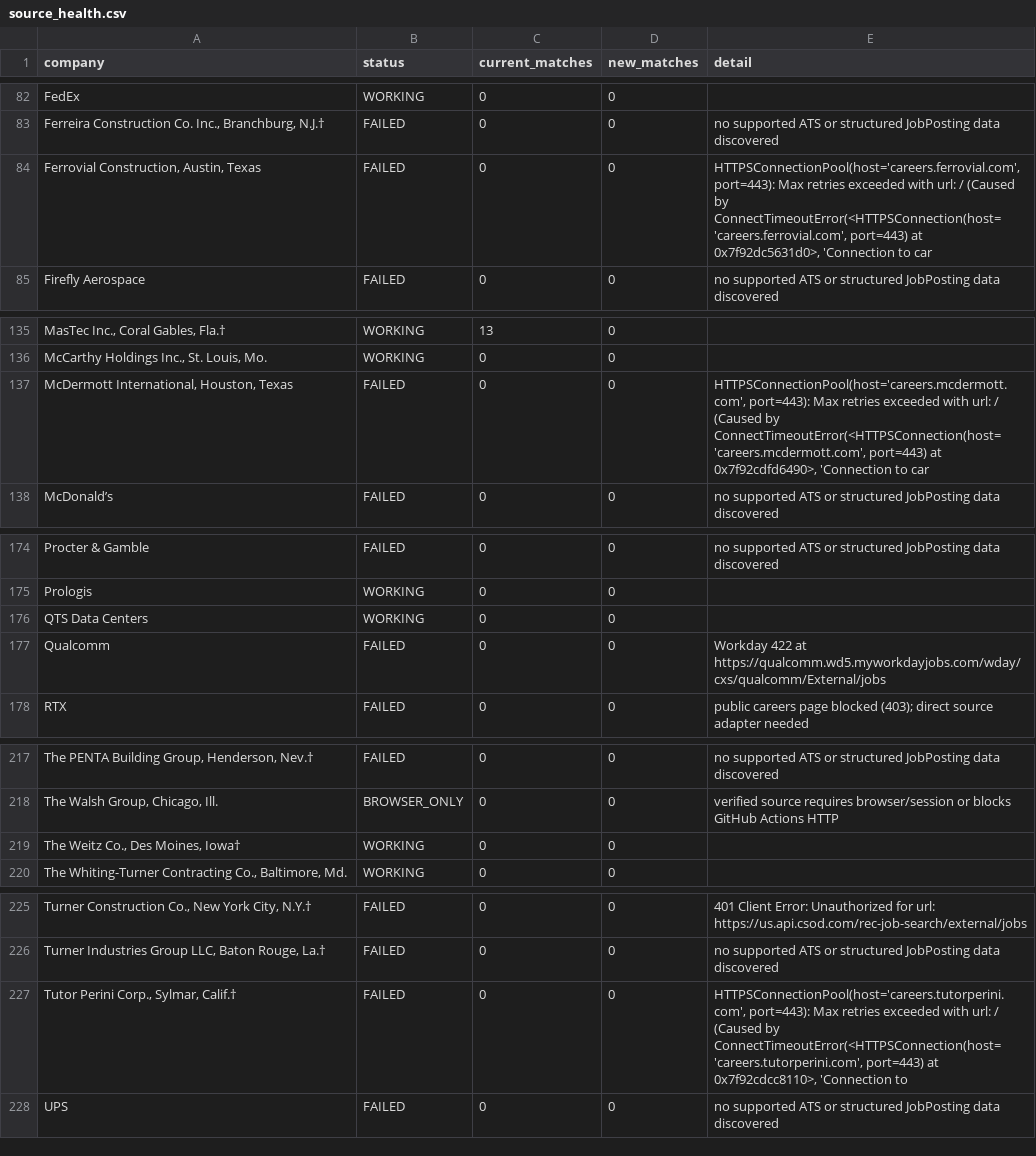
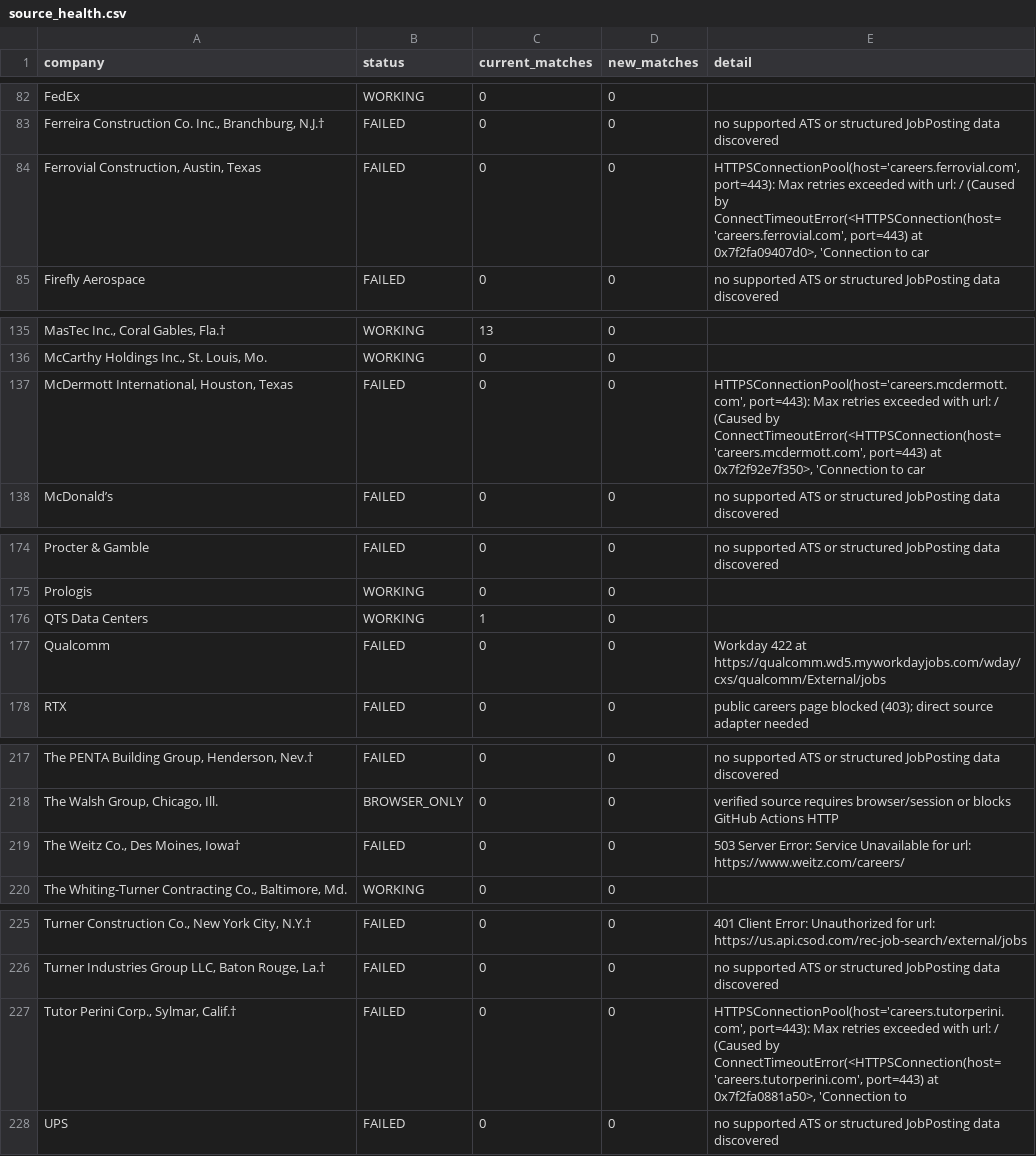
Before and after one commit to sandeepreddy46-max/Jobscrapper, a CSV file: source_health.csv, drawn as a sheet; only a part is shown, gaps mark what is left out; the diff names each change by its address in the sheet, - before the commit and + after, or states it on an @@ line.

```diff
--- a/source_health.csv
+++ b/source_health.csv
-E84 (detail): …port=443) at 0x7f92dc5631d0>, 'Connection to…
+E84 (detail): …port=443) at 0x7f2fa09407d0>, 'Connection to…
-E137 (detail): …port=443) at 0x7f92cdfd6490>, 'Connection to…
+E137 (detail): …port=443) at 0x7f2f92e7f350>, 'Connection to…
-C176 (current_matches): 0
+C176 (current_matches): 1
-B219 (status): WORKING
+B219 (status): FAILED
-E219 (detail): (empty)
+E219 (detail): 503 Server Error: Service Unavailable for url: https://www.weitz.com/careers/
-E227 (detail): …port=443) at 0x7f92cdcc8110>, 'Connection to
+E227 (detail): …port=443) at 0x7f2fa0881a50>, 'Connection to
```
Also changed, not shown: current_jobs.csv.
